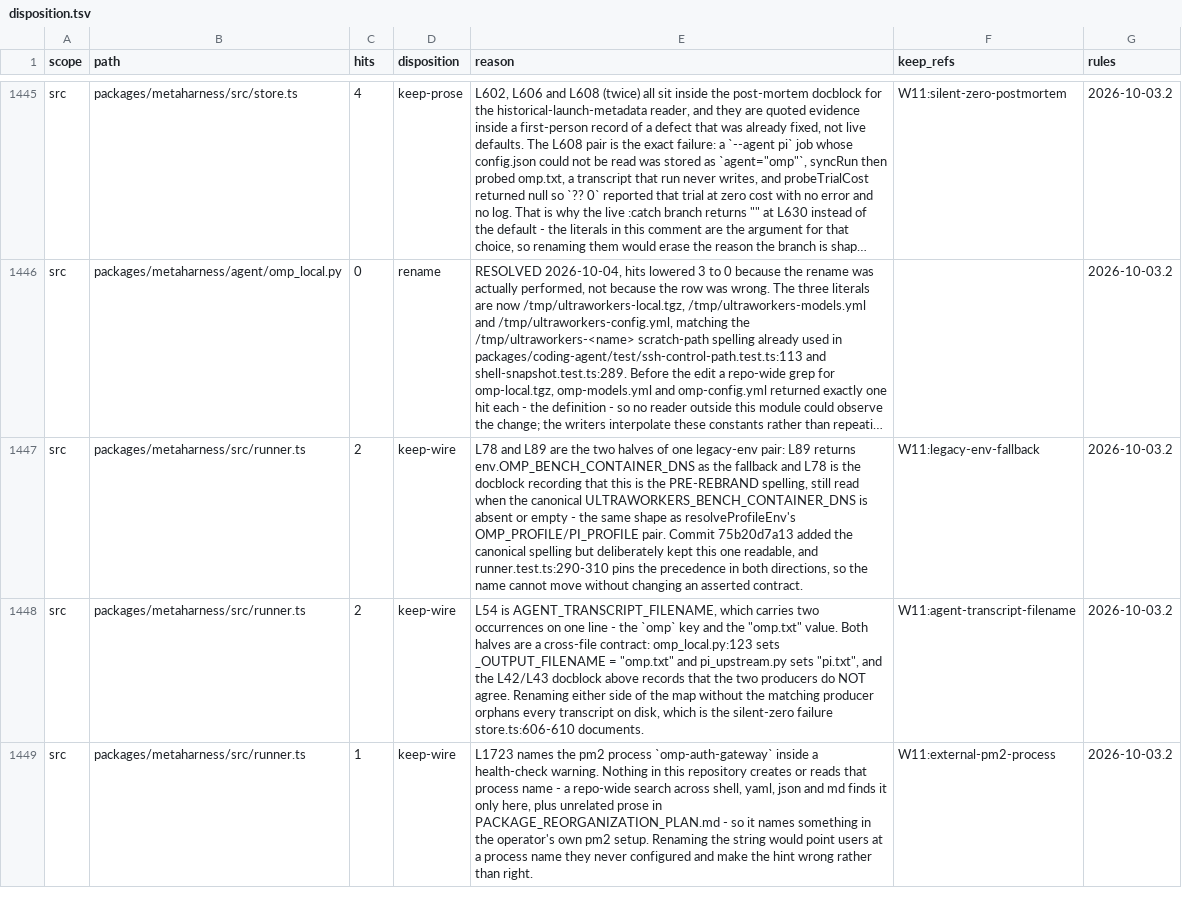
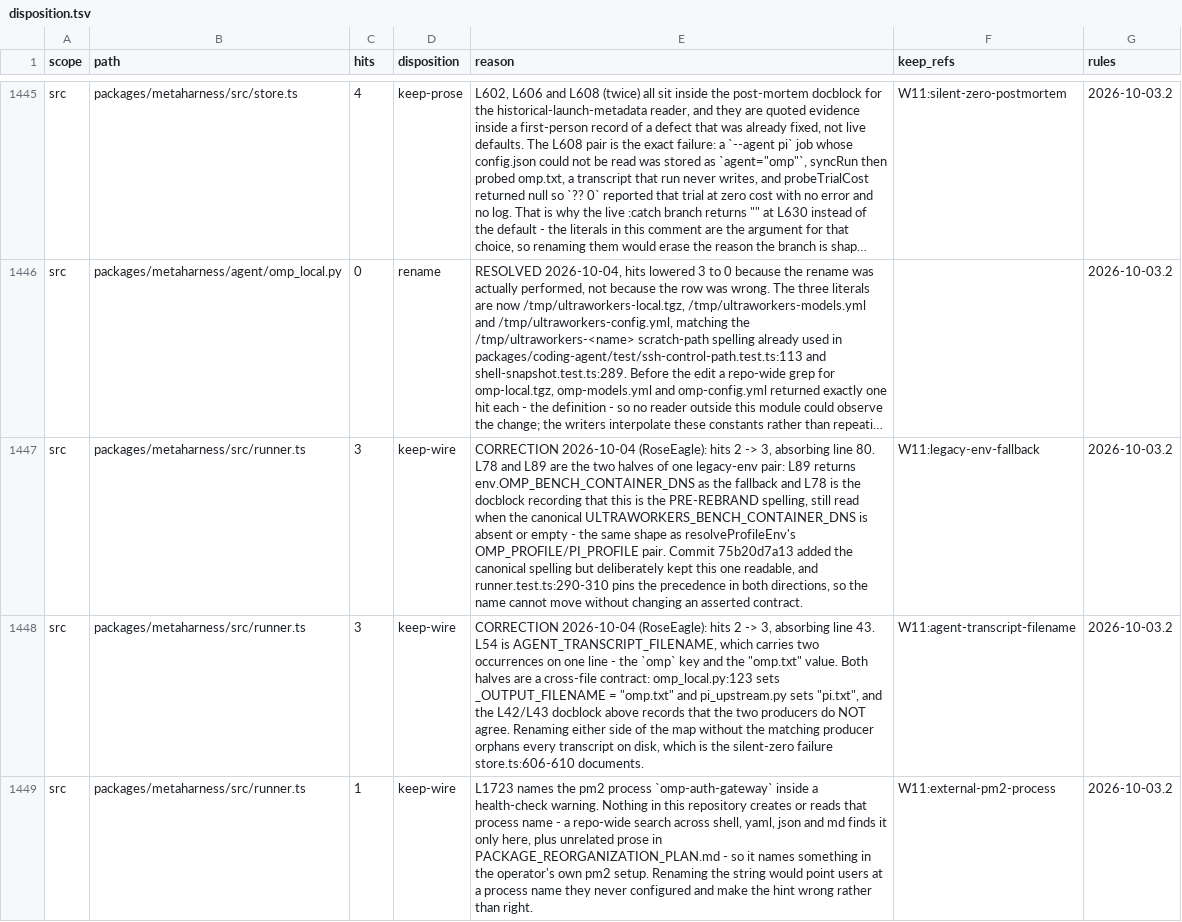
Before and after one commit to ultrabuilders/ultraworkers, a TSV file: scripts/rename/disposition.tsv, drawn as a sheet; only a part is shown, gaps mark what is left out; long unchanged cells end in …; the diff covers the shown part only; the diff names each change by its address in the sheet, - before the commit and + after, or states it on an @@ line.

Commit message:
fix(rename): metaharness/runner.ts's last two rows described a file that no longer exists
rename-incomplete 1 -> 0 on this path. Both rename rows were re-derived from measurement,
because both cited line numbers that are not this file's pinned lines:

  row 599 attributed its 7 to 'L8/L63/L65(twice)/L67/L1058/L1264/L1433' and L1685. The
  file's 23 pinned occurrences are on 11, 32, 37, 42, 43, 47, 54 (twice), 63, 64, 65, 78, 80,
  89, 155, 193, 828, 1021, 1674, 1699, 1712, 1718, 1723 - almost none of the lines it named.

The ten the two rows held were 11, 32, 37, 42, 43, 47, 63, 64, 65, 80. Three name a concept
a sibling row already owns, so each went to that sibling rather than to a new row:
line 37 to L600 (the --agent value domain, whose reason already named L37), line 43 to L1448
(AGENT_TRANSCRIPT_FILENAME), line 80 to L1447 (the legacy env pair). The remaining seven
became L599 keep-wire, each verified rather than assumed:
  11, 42, 47, 63  docblocks naming agent/omp_local.py, which EXISTS as a committed Python
                  file - renaming the comment makes it false
  32              AGENT_IMPORT_PATH = "omp_local:OmpLocal" - the import specifier itself,
                  so renaming it without the module is a runtime ModuleNotFoundError
  64, 65          the /opt/omp container mount points, with three external readers verified
                  here: metaharness/README.md:21 documents /opt/omp/bin, and
                  test/utils/changelog-static-import.test.ts:57 and :62 build /opt/omp/dist paths

L1450 is released to 0 and kept as the record. Its own text already said 'L64/L65 ... are NOT
renamed here' while its disposition was still rename.

hits 7 -> 5 on L599 measured mid-commit: a peer removed both /opt/omp mount constants from
runner.ts in flight on that same contract, so those two lines stopped being pinned. Re-probed
rather than assumed; their reasoning is retained in the row because it is the record of why
they were kept if the mount returns.

Rows sum to 21 and the file has 21 pinned. Note for the owner: omp_local.py now reports both
hits-imbalance and rename-incomplete, and its rows plus test/runner.test.ts's are mid-edit by
a peer - this commit stages only the six runner.ts rows above.

Verified: check-disposition.test.ts passes; the commit's diff was read back rather than
trusted from the staging output.

```diff
--- a/scripts/rename/disposition.tsv
+++ b/scripts/rename/disposition.tsv
-C1447:C1448 (hits): 2
+C1447:C1448 (hits): 3
-E1447 (reason): L78 and…
+E1447 (reason): CORRECTION 2026-10-04 (RoseEagle): hits 2 -> 3, absorbing line 80. L78 and…
-E1448 (reason): L54 is…
+E1448 (reason): CORRECTION 2026-10-04 (RoseEagle): hits 2 -> 3, absorbing line 43. L54 is…
```
Also changed, not shown: 8 edited cells elsewhere in this file.
